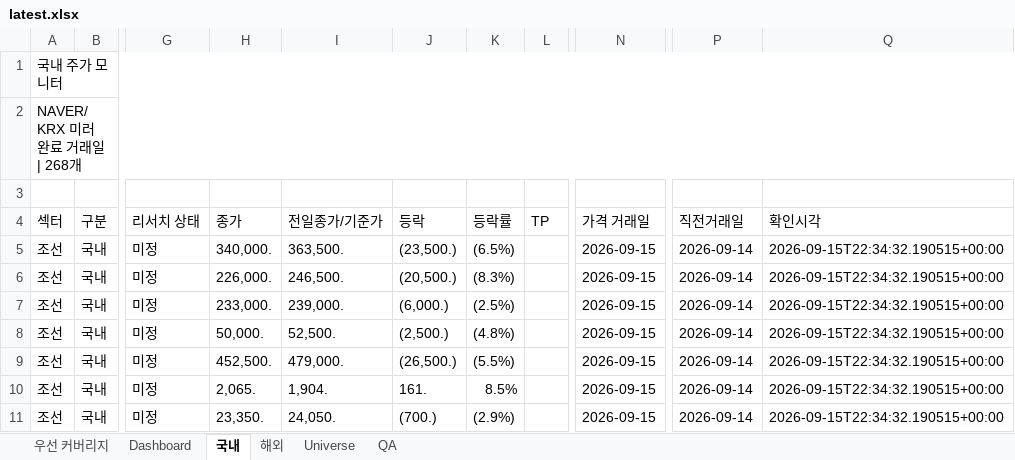
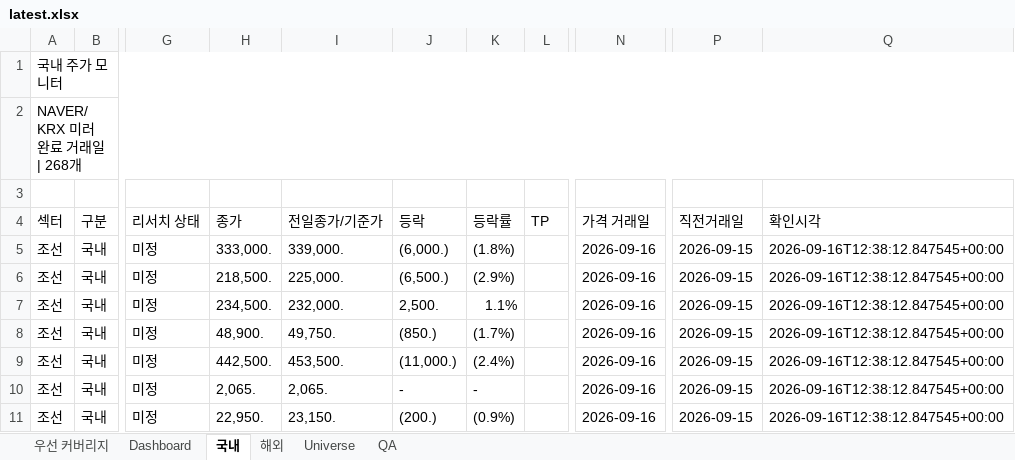
Before and after one commit to lou2sclare-ai/Stock-Price-Update, an Excel workbook: output/latest.xlsx, sheet 국내, drawn as a sheet; only a part is shown, gaps mark what is left out; values as stored, in another font and other column widths than the file's, no cell formats; conditional formats not drawn; the diff covers the shown part only; the diff names each change by its address in the sheet, - before the commit and + after, or states it on an @@ line.

```diff
--- a/output/latest.xlsx (sheet 국내)
+++ b/output/latest.xlsx (sheet 국내)
-H5 (종가): 340,000.
+H5 (종가): 333,000.
-I5 (전일종가/기준가): 363,500.
+I5 (전일종가/기준가): 339,000.
-J5 (등락): (23,500.)
+J5 (등락): (6,000.)
-K5 (등락률): (6.5%)
+K5 (등락률): (1.8%)
-N5:N11 (가격 거래일): 2026-09-15
+N5:N11 (가격 거래일): 2026-09-16
-P5:P11 (직전거래일): 2026-09-14
+P5:P11 (직전거래일): 2026-09-15
-Q5:Q11 (확인시각): 2026-09-15T22:34:32.190515+00:00
+Q5:Q11 (확인시각): 2026-09-16T12:38:12.847545+00:00
-H6 (종가): 226,000.
+H6 (종가): 218,500.
-I6 (전일종가/기준가): 246,500.
+I6 (전일종가/기준가): 225,000.
-J6 (등락): (20,500.)
+J6 (등락): (6,500.)
-K6 (등락률): (8.3%)
+K6 (등락률): (2.9%)
-H7 (종가): 233,000.
+H7 (종가): 234,500.
-I7 (전일종가/기준가): 239,000.
+I7 (전일종가/기준가): 232,000.
-J7 (등락): (6,000.)
+J7 (등락): 2,500.
-K7 (등락률): (2.5%)
+K7 (등락률): 1.1%
-H8 (종가): 50,000.
+H8 (종가): 48,900.
-I8 (전일종가/기준가): 52,500.
+I8 (전일종가/기준가): 49,750.
-J8 (등락): (2,500.)
+J8 (등락): (850.)
-K8 (등락률): (4.8%)
+K8 (등락률): (1.7%)
-H9 (종가): 452,500.
+H9 (종가): 442,500.
-I9 (전일종가/기준가): 479,000.
+I9 (전일종가/기준가): 453,500.
-J9 (등락): (26,500.)
+J9 (등락): (11,000.)
-K9 (등락률): (5.5%)
+K9 (등락률): (2.4%)
-I10 (전일종가/기준가): 1,904.
+I10 (전일종가/기준가): 2,065.
-J10 (등락): 161.
+J10 (등락): -
-K10 (등락률): 8.5%
+K10 (등락률): -
-H11 (종가): 23,350.
+H11 (종가): 22,950.
-I11 (전일종가/기준가): 24,050.
+I11 (전일종가/기준가): 23,150.
-J11 (등락): (700.)
+J11 (등락): (200.)
-K11 (등락률): (2.9%)
+K11 (등락률): (0.9%)
```
Also changed, not shown: 1740 edited cells elsewhere in this sheet, sheet Dashboard, sheet 해외, sheet 우선 커버리지, sheet QA, cell formats, 2 other files.
